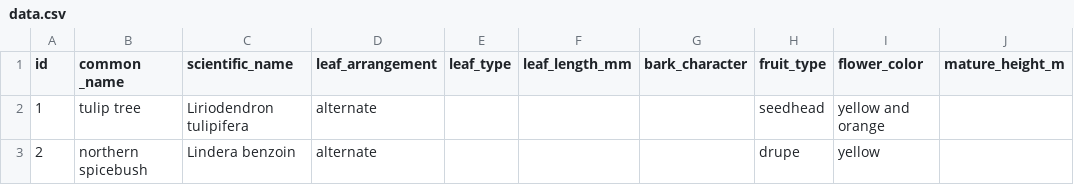
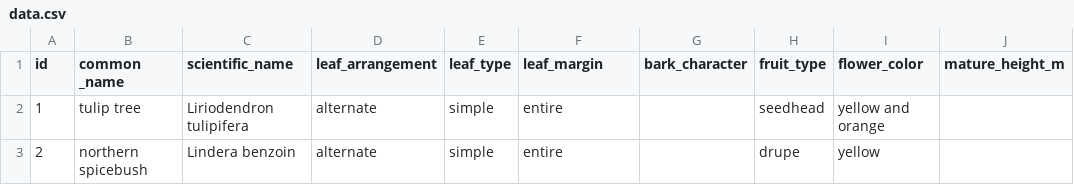
Before and after one commit to asbarrick/tree-id, a CSV file: data.csv, drawn as a sheet; only a part is shown; the diff names each change by its address in the sheet, - before the commit and + after, or states it on an @@ line.

Commit message:
Add files via upload

```diff
--- a/data.csv
+++ b/data.csv
-F1: leaf_length_mm
+F1: leaf_margin
-E2:E3 (leaf_type): (empty)
+E2:E3 (leaf_type): simple
-F2:F3 (leaf_margin): (empty)
+F2:F3 (leaf_margin): entire
```
